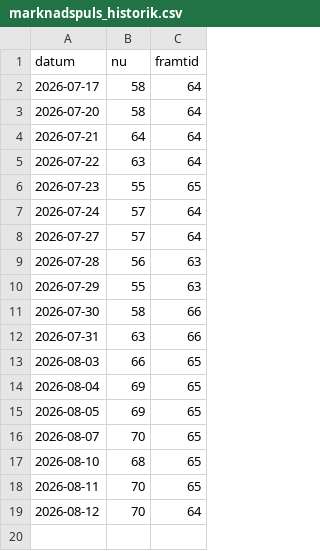
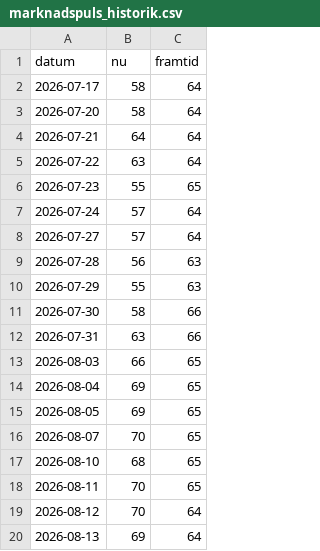
Before and after one commit to Q-stocks/borsvakt, a CSV file: log/marknadspuls_historik.csv, drawn as a sheet.

```diff
--- a/log/marknadspuls_historik.csv
+++ b/log/marknadspuls_historik.csv
@@ -19 +19,2 @@ datum,nu,framtid
 2026-08-12,70,64
+2026-08-13,69,64
```
Also changed, not shown: log/alerts.csv, log/evaluations.csv, 4 other files.
